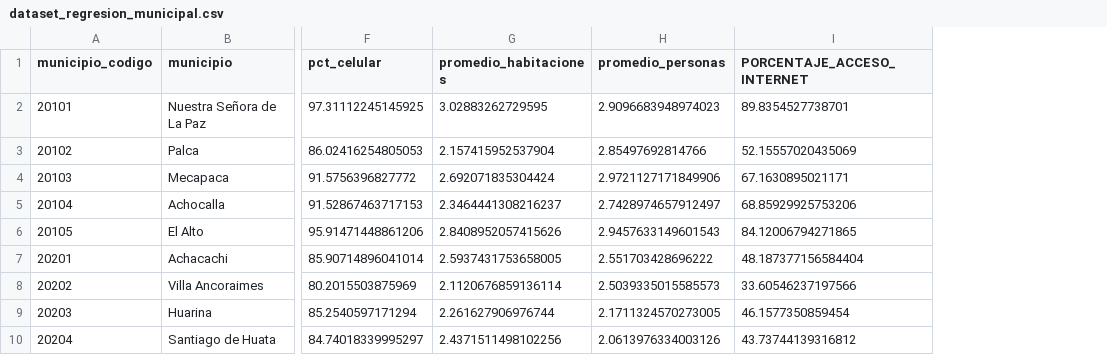
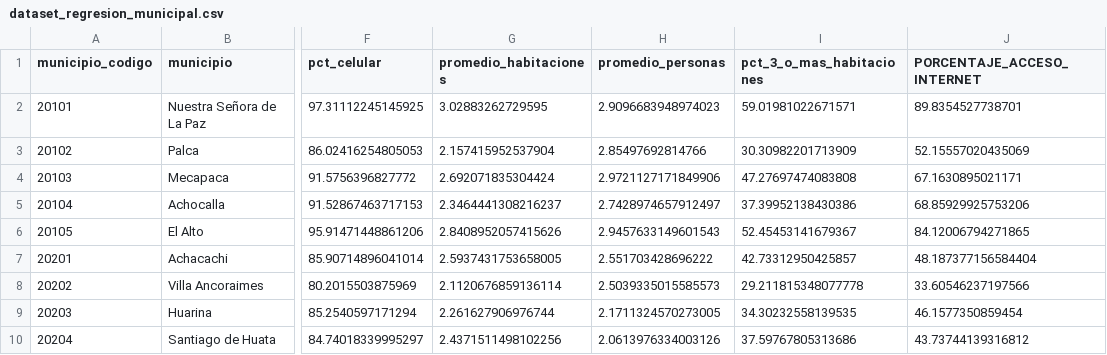
Before and after one commit to lpzealexjoelquispeti-dot/Mineria-de-Datos-Internet, a CSV file: outputs/modelado/dataset_regresion_municipal.csv, drawn as a sheet; only a part is shown, gaps mark what is left out; the diff names each change by its address in the sheet, - before the commit and + after, or states it on an @@ line.

```diff
--- a/outputs/modelado/dataset_regresion_municipal.csv
+++ b/outputs/modelado/dataset_regresion_municipal.csv
+column I (pct_3_o_mas_habitaciones), rows 2-10: 59.01981022671571 | 30.30982201713909 | 47.27697474083808 | 37.39952138430386 | 52.45453141679367 | 42.73312950425857 | 29.211815348077778 | 34.30232558139535 | 37.59767805313686
```
Also changed, not shown: outputs/modelado/comparacion_baseline_arbol_regresion.csv, outputs/modelado/predicciones_arbol_regresion_test.csv, 22 other files.
